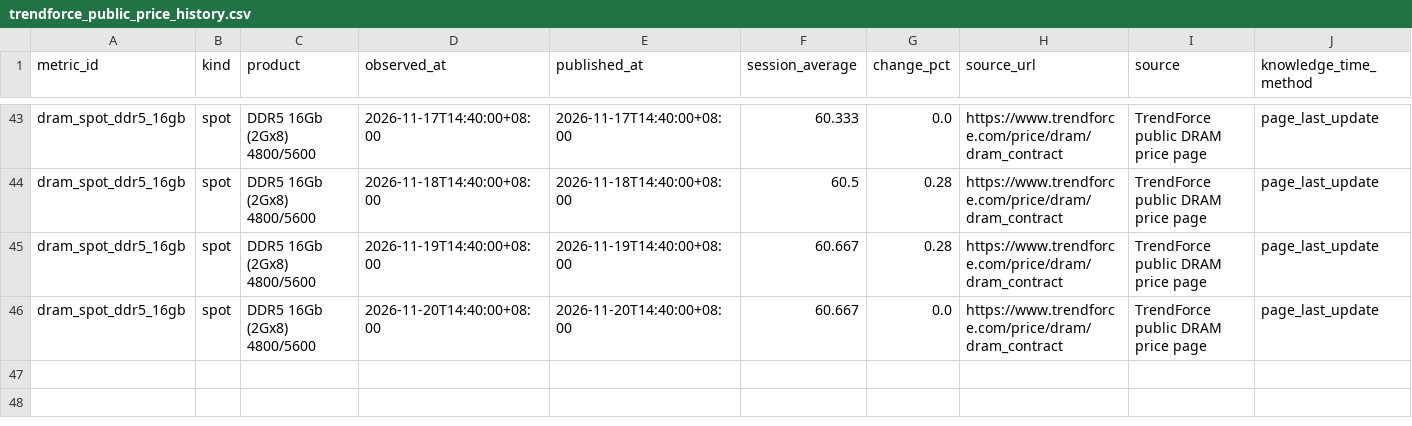
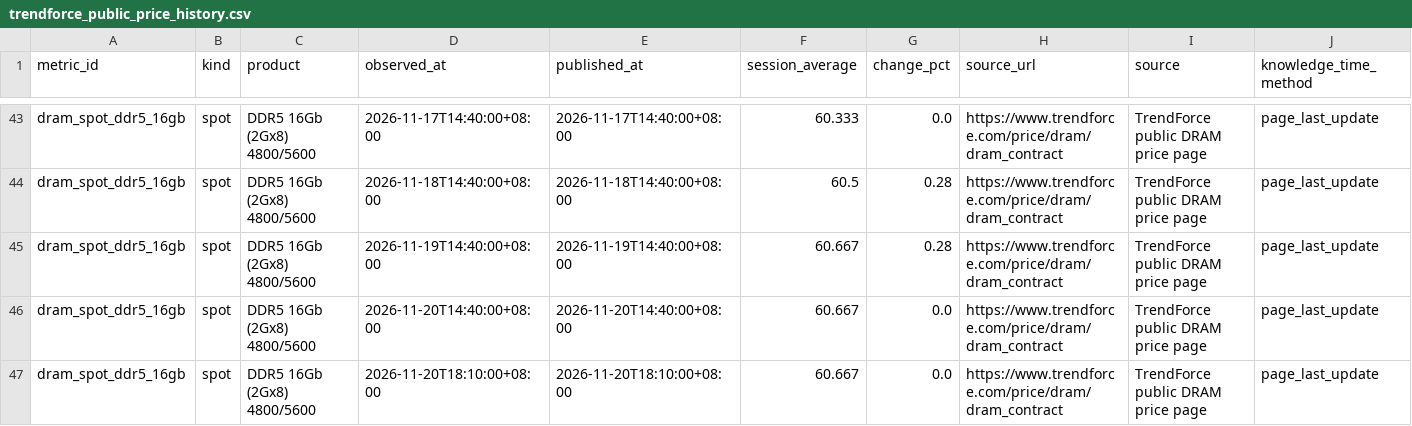
Before and after one commit to wesleylai1123/chain_survey, a CSV file: data/history/trendforce_public_price_history.csv, drawn as a sheet; only a part is shown, gaps mark what is left out.

```diff
--- a/data/history/trendforce_public_price_history.csv
+++ b/data/history/trendforce_public_price_history.csv
@@ -46 +46,2 @@ dram_spot_ddr5_16gb,spot,DDR5 16Gb (2Gx8) 4800/5600,2026-11-19T14:40:00+08:00,20
 dram_spot_ddr5_16gb,spot,DDR5 16Gb (2Gx8) 4800/5600,2026-11-20T14:40:00+08:00,2026-11-20T14:40:00+08:00,60.667,0.0,https://www.trendforce.com/price/dram/dram_contract,TrendForce public DRAM price page,page_last_update
+dram_spot_ddr5_16gb,spot,DDR5 16Gb (2Gx8) 4800/5600,2026-11-20T18:10:00+08:00,2026-11-20T18:10:00+08:00,60.667,0.0,https://www.trendforce.com/price/dram/dram_contract,TrendForce public DRAM price page,page_last_update
```
Also changed, not shown: data/history/free_industry_history_coverage.csv, data/history/free_industry_history_panel.csv, 4 other files.
